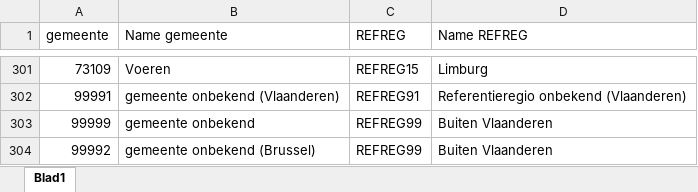
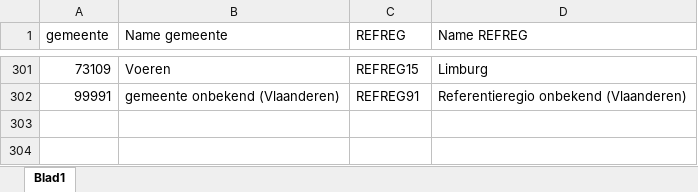
Before and after one commit to provinciesincijfers/gebiedsniveaus, an Excel workbook: kerntabellen/gemeente_refreg.xlsx, sheet Blad1, drawn as a sheet; only a part is shown, gaps mark what is left out; values as stored, in another font and other column widths than the file's, no borders; the diff names each change by its address in the sheet, - before the commit and + after, or states it on an @@ line.

```diff
--- a/kerntabellen/gemeente_refreg.xlsx (sheet Blad1)
+++ b/kerntabellen/gemeente_refreg.xlsx (sheet Blad1)
-row 303: 99999 | gemeente onbekend | REFREG99 | Buiten Vlaanderen
-row 304: 99992 | gemeente onbekend (Brussel) | REFREG99 | Buiten Vlaanderen
```
Also changed, not shown: data_voor_swing/aggregatietabellen/gemeente_vervoerregio.xlsx, data_voor_swing/aggregatietabellen/refreg_gewest.xlsx, 50 other files.
